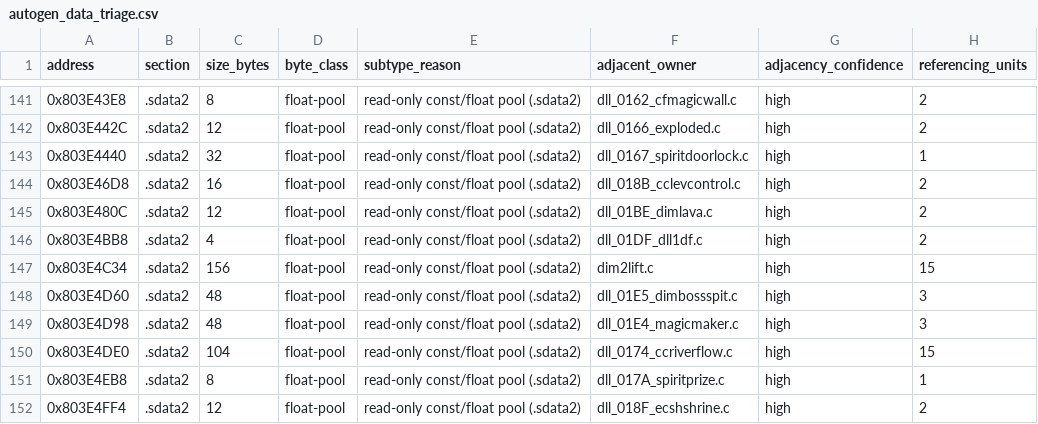
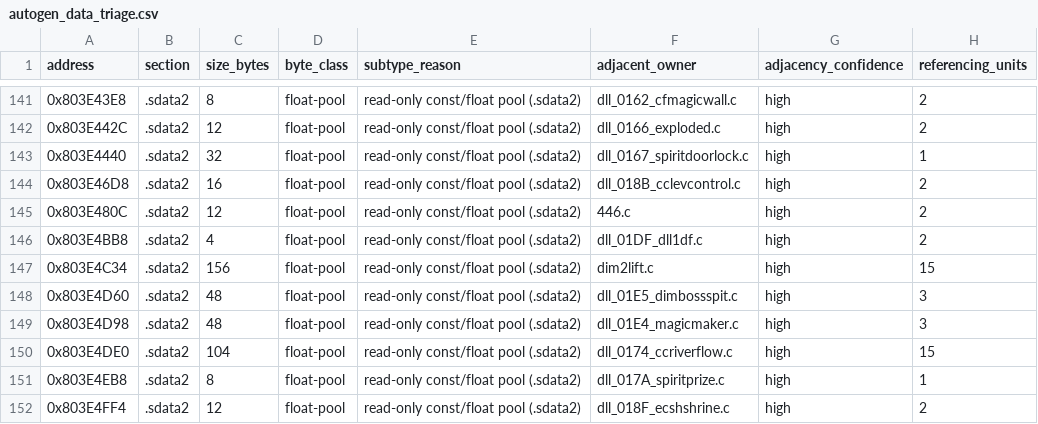
Before and after one commit to RenaKunisaki/SFA-Decomp, a CSV file: docs/orig/autogen_data_triage.csv, drawn as a sheet; only a part is shown, gaps mark what is left out; the diff names each change by its address in the sheet, - before the commit and + after, or states it on an @@ line.

```diff
--- a/docs/orig/autogen_data_triage.csv
+++ b/docs/orig/autogen_data_triage.csv
-F145 (adjacent_owner): dll_01BE_dimlava.c
+F145 (adjacent_owner): 446.c
```
Also changed, not shown: 7 other files.
